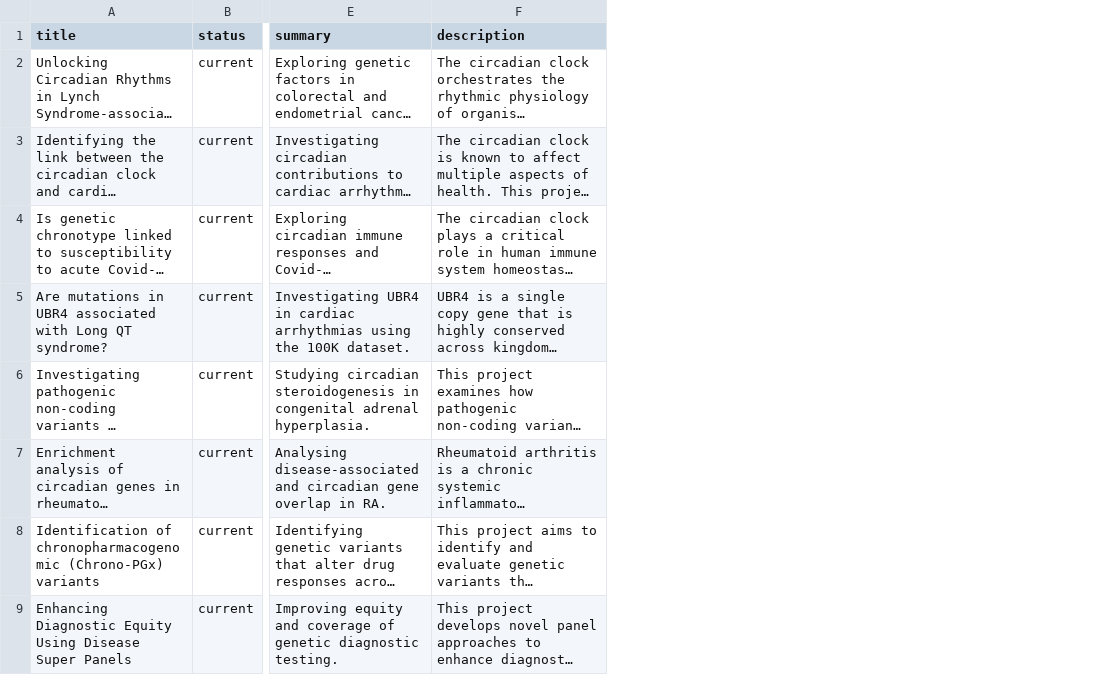
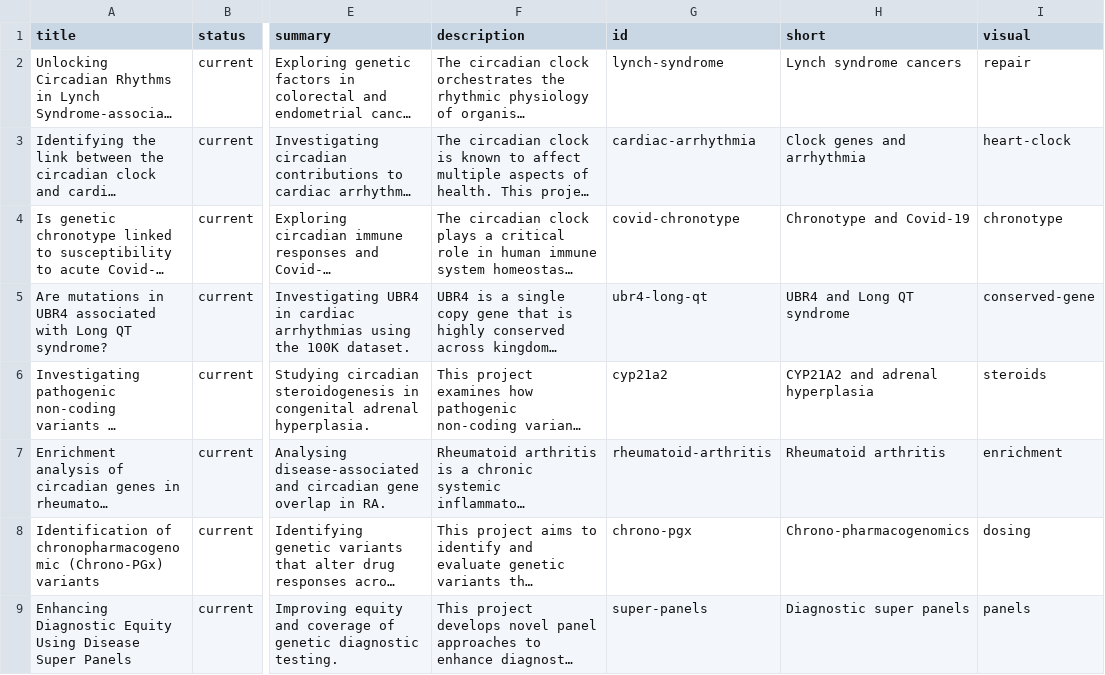
Before and after one commit to comparativechrono/ChronomicMedicine, a CSV file: data/projects.csv, drawn as a sheet; only a part is shown, gaps mark what is left out; long unchanged cells end in …; the diff names each change by its address in the sheet, - before the commit and + after, or states it on an @@ line.

```diff
--- a/data/projects.csv
+++ b/data/projects.csv
+column G (id), rows 2-9: lynch-syndrome | cardiac-arrhythmia | covid-chronotype | ubr4-long-qt | cyp21a2 | rheumatoid-arthritis | chrono-pgx | super-panels
+column H (short), rows 2-9: Lynch syndrome cancers | Clock genes and arrhythmia | Chronotype and Covid-19 | UBR4 and Long QT syndrome | CYP21A2 and adrenal hyperplasia | Rheumatoid arthritis | Chrono-pharmacogenomics | Diagnostic super panels
+column I (visual), rows 2-9: repair | heart-clock | chronotype | conserved-gene | steroids | enrichment | dosing | panels
```
Also changed, not shown: 13 other files.
